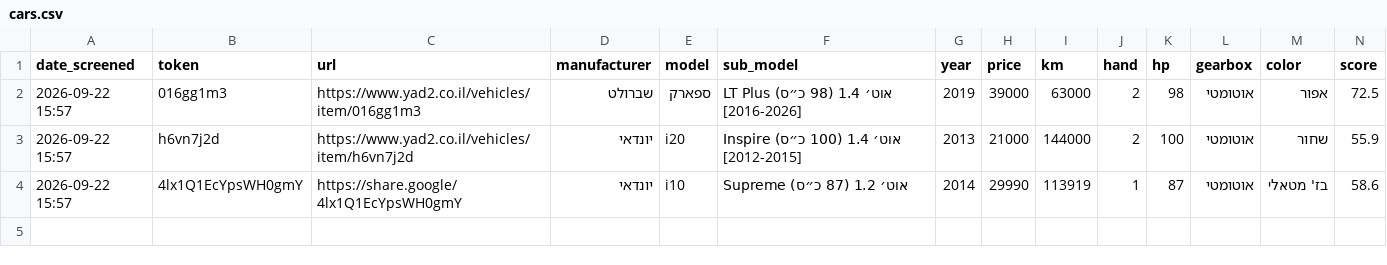
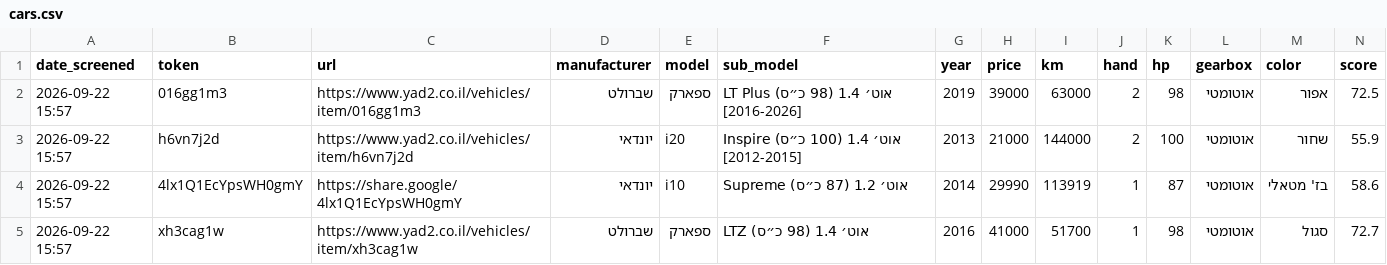
Before and after one commit to itayvak/claude-car-search, a CSV file: cars.csv, drawn as a sheet; only a part is shown; rows hold the shown columns only; the diff names each change by its address in the sheet, - before the commit and + after, or states it on an @@ line.

```diff
--- a/cars.csv
+++ b/cars.csv
+row 5: 2026-09-22 15:57 | xh3cag1w | https://www.yad2.co.il/vehicles/item/xh3cag1w | שברולט | ספארק | LTZ אוט׳ 1.4 (98 כ״ס) | 2016 | 41000 | 51700 | 1 | 98 | אוטומטי | סגול | 72.7
```
